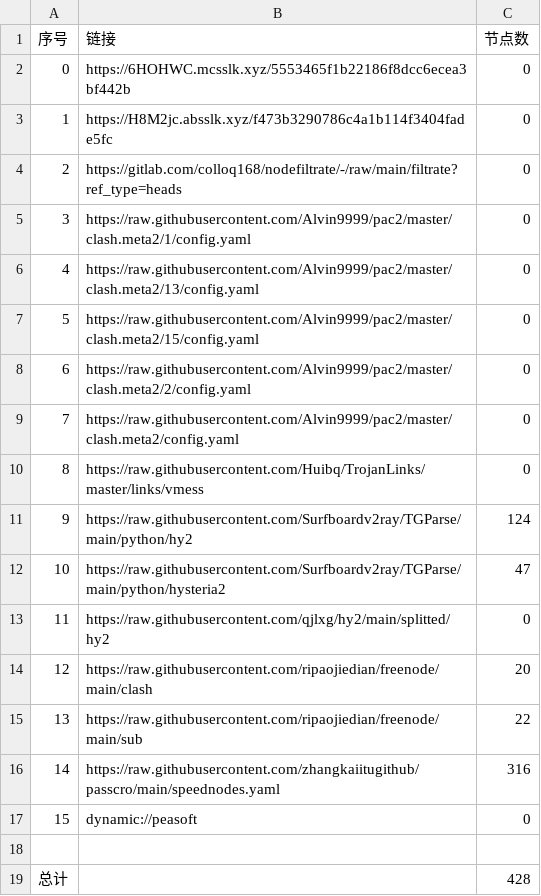
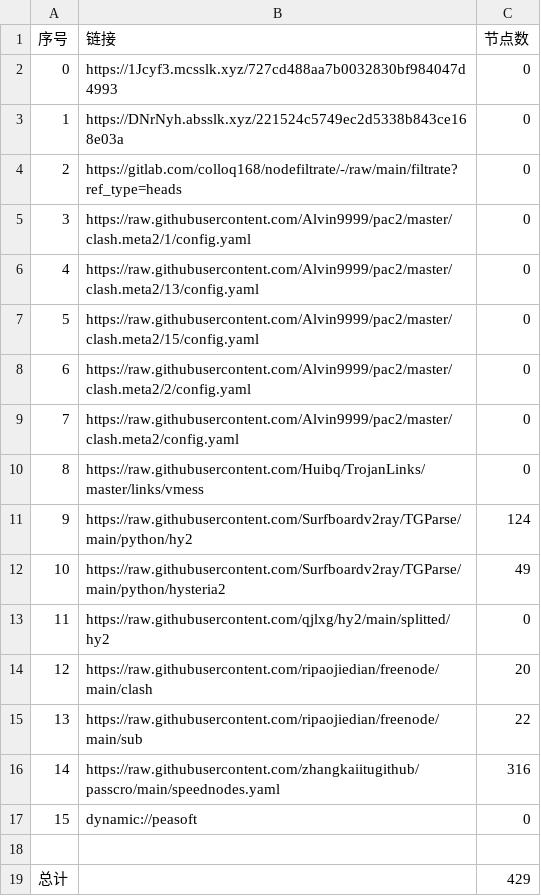
Before and after one commit to xihaoduo/AutoMergePublicNodes, a CSV file: list_result.csv, drawn as a sheet.

```diff
--- a/list_result.csv
+++ b/list_result.csv
@@ -1,4 +1,4 @@
 序号,链接,节点数
-0,https://6HOHWC.mcsslk.xyz/5553465f1b22186f8dcc6ecea3bf442b,0
-1,https://H8M2jc.absslk.xyz/f473b3290786c4a1b114f3404fade5fc,0
+0,https://1Jcyf3.mcsslk.xyz/727cd488aa7b0032830bf984047d4993,0
+1,https://DNrNyh.absslk.xyz/221524c5749ec2d5338b843ce168e03a,0
 2,https://gitlab.com/colloq168/nodefiltrate/-/raw/main/filtrate?ref_type=heads,0
@@ -11,3 +11,3 @@
 9,https://raw.githubusercontent.com/Surfboardv2ray/TGParse/main/python/hy2,124
-10,https://raw.githubusercontent.com/Surfboardv2ray/TGParse/main/python/hysteria2,47
+10,https://raw.githubusercontent.com/Surfboardv2ray/TGParse/main/python/hysteria2,49
 11,https://raw.githubusercontent.com/qjlxg/hy2/main/splitted/hy2,0
@@ -18,2 +18,2 @@
 
-总计,,428
+总计,,429
```
Also changed, not shown: 6 other files.
